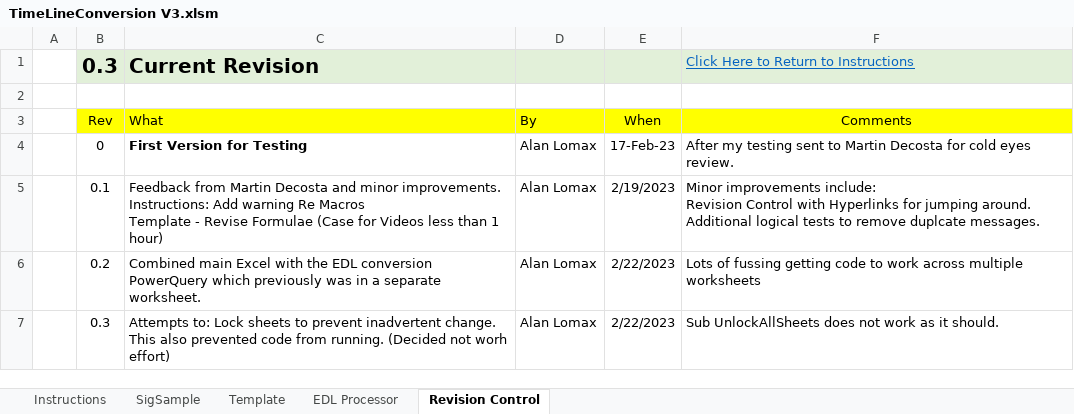
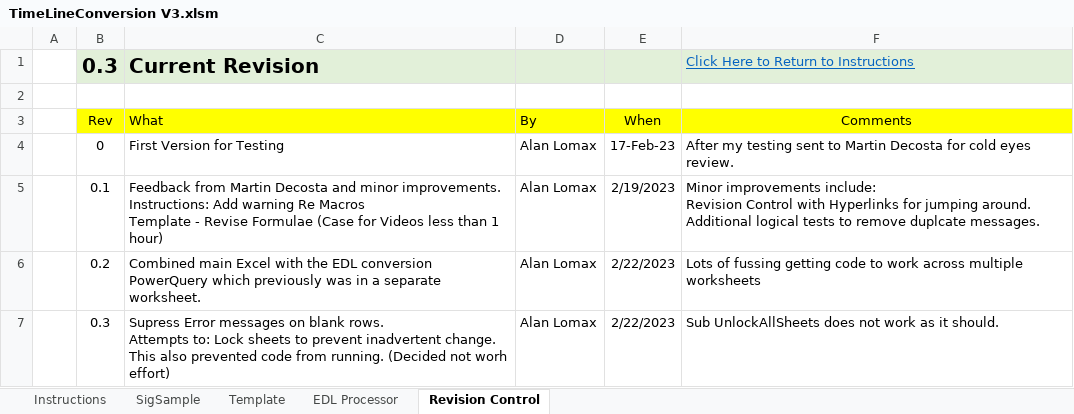
Before and after one commit to Alan-Lomax/EDL_TimeLine_Conversion, an Excel workbook: TimeLineConversion V3.xlsm, sheet Revision Control, drawn as a sheet; values as stored, in another font and other column widths than the file's, no borders; ↵ is a line break in a cell; the diff names each change by its address in the sheet, - before the commit and + after, or states it on an @@ line.

```diff
--- a/TimeLineConversion V3.xlsm (sheet Revision Control)
+++ b/TimeLineConversion V3.xlsm (sheet Revision Control)
-C4 bold: on
+C4 bold: off
-C7: Attempts to:…
+C7: Supress Error messages on blank rows. ↵ Attempts to:…
```
Also changed, not shown: sheet Template, sheet SigSample, charts or pictures.
